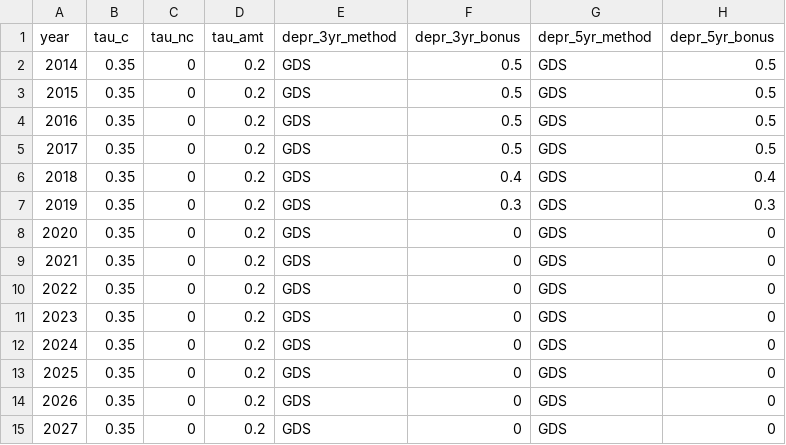
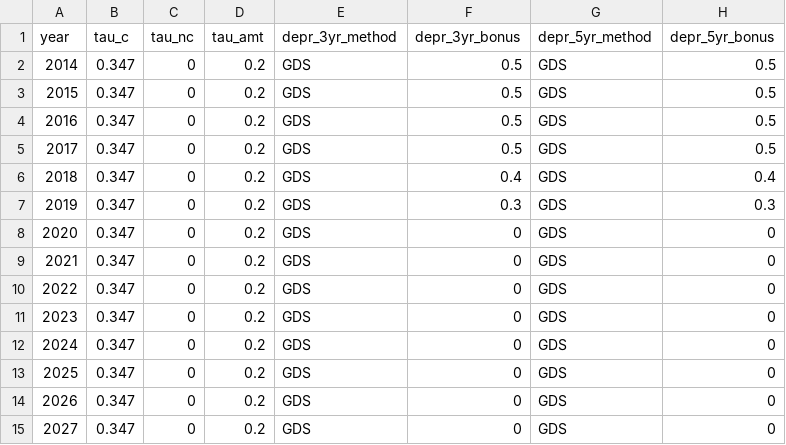
Before and after one commit to PSLmodels/Business-Taxation, a CSV file: mini_params_btax.csv, drawn as a sheet; only a part is shown; the diff names each change by its address in the sheet, - before the commit and + after, or states it on an @@ line.

```diff
--- a/mini_params_btax.csv
+++ b/mini_params_btax.csv
-B2:B15 (tau_c): 0.35
+B2:B15 (tau_c): 0.347
```
Also changed, not shown: 8 other files.
